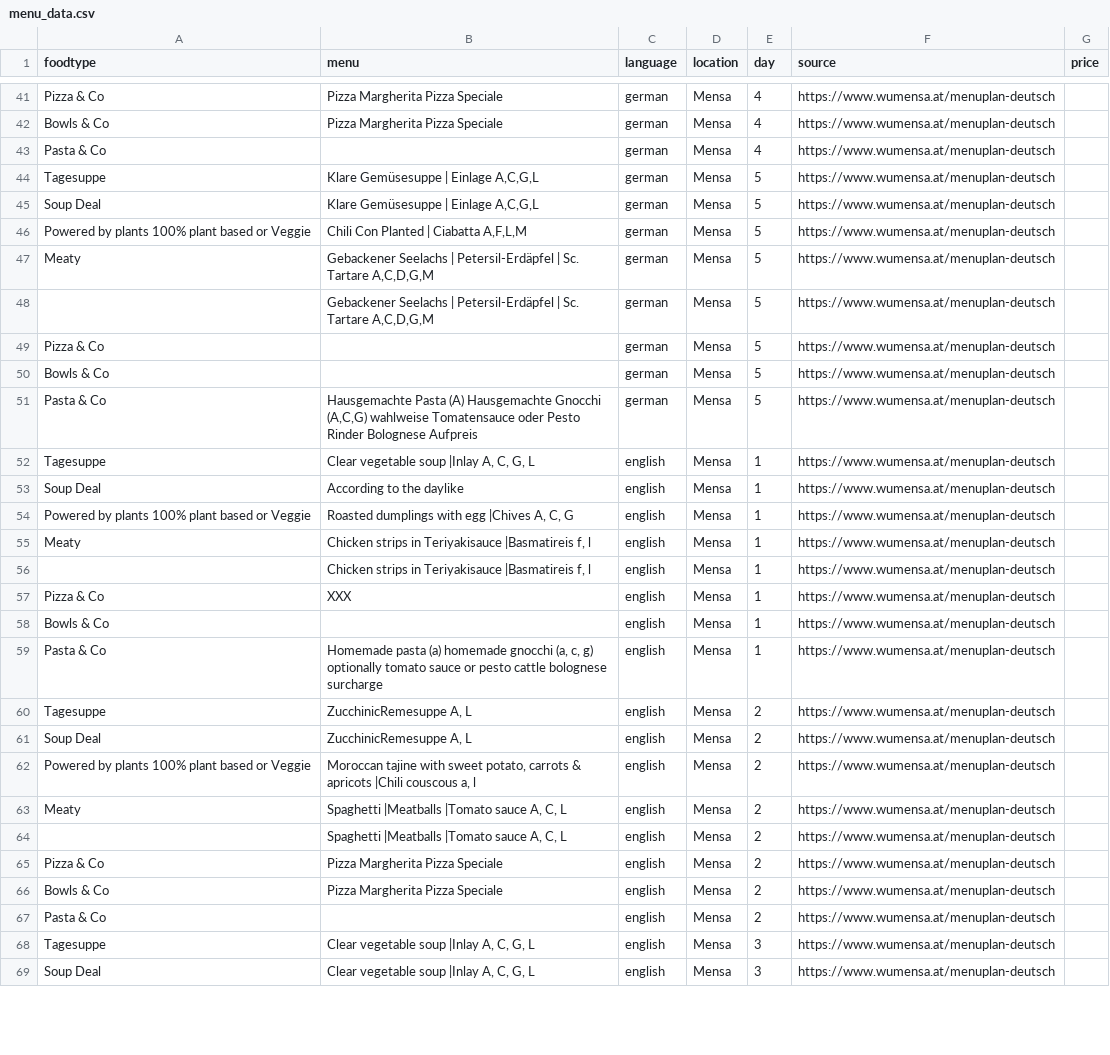
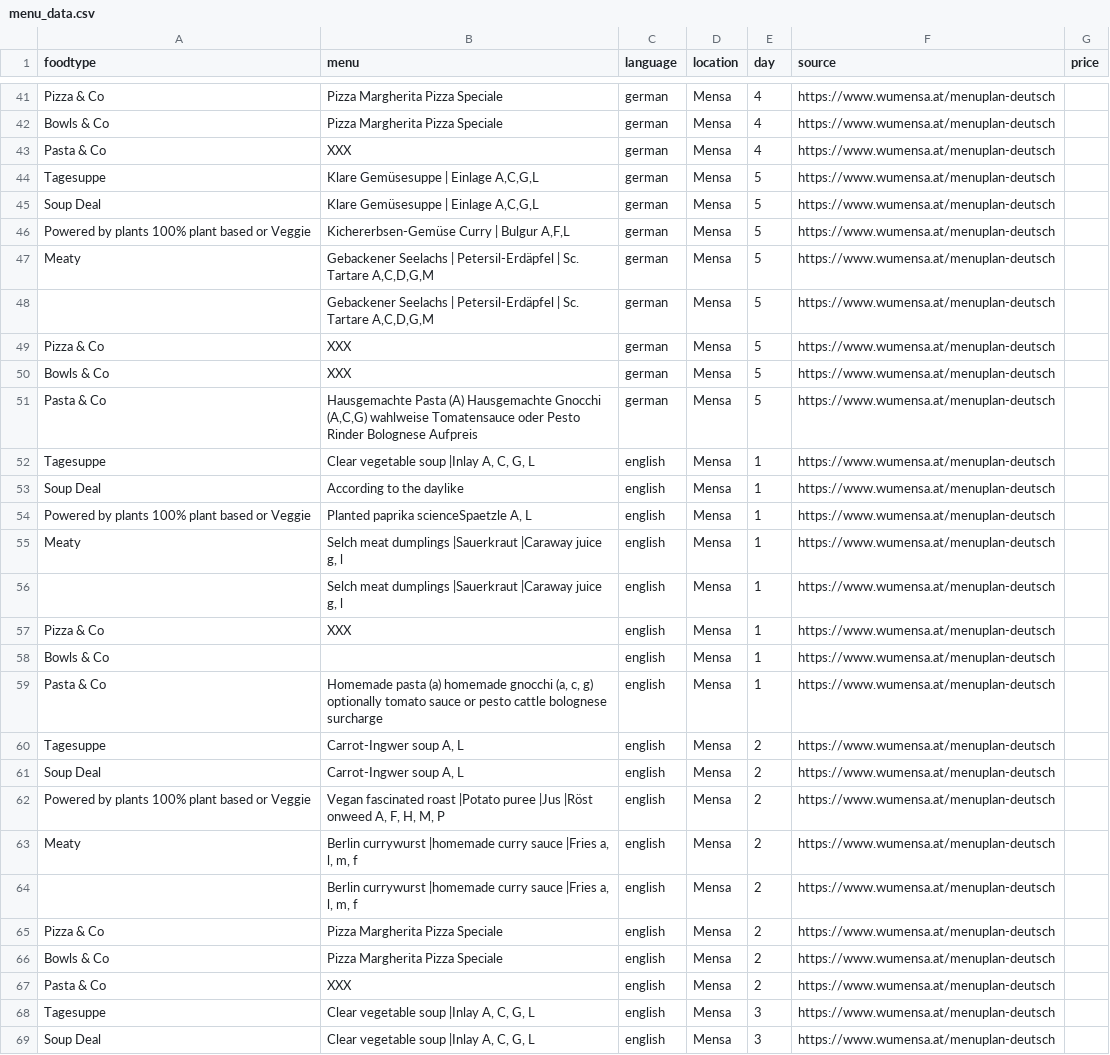
Before and after one commit to maxmheinze/menuscrape, a CSV file: menu_data.csv, drawn as a sheet; only a part is shown, gaps mark what is left out; the diff covers the shown part only.

```diff
--- a/menu_data.csv
+++ b/menu_data.csv
@@ -42,10 +42,10 @@ Pizza & Co,Pizza Margherita Pizza Speciale,german,Mensa,4,https://www.wumensa.at
 Bowls & Co,Pizza Margherita Pizza Speciale,german,Mensa,4,https://www.wumensa.at/menuplan-deutsch,
-Pasta & Co,,german,Mensa,4,https://www.wumensa.at/menuplan-deutsch,
+Pasta & Co,XXX,german,Mensa,4,https://www.wumensa.at/menuplan-deutsch,
 Tagesuppe,"Klare Gemüsesuppe | Einlage A,C,G,L",german,Mensa,5,https://www.wumensa.at/menuplan-deutsch,
 Soup Deal,"Klare Gemüsesuppe | Einlage A,C,G,L",german,Mensa,5,https://www.wumensa.at/menuplan-deutsch,
-Powered by plants 100% plant based or Veggie,"Chili Con Planted | Ciabatta A,F,L,M",german,Mensa,5,https://www.wumensa.at/menuplan-deutsch,
+Powered by plants 100% plant based or Veggie,"Kichererbsen-Gemüse Curry | Bulgur A,F,L",german,Mensa,5,https://www.wumensa.at/menuplan-deutsch,
 Meaty,"Gebackener Seelachs | Petersil-Erdäpfel | Sc. Tartare A,C,D,G,M",german,Mensa,5,https://www.wumensa.at/menuplan-deutsch,
 ,"Gebackener Seelachs | Petersil-Erdäpfel | Sc. Tartare A,C,D,G,M",german,Mensa,5,https://www.wumensa.at/menuplan-deutsch,
-Pizza & Co,,german,Mensa,5,https://www.wumensa.at/menuplan-deutsch,
-Bowls & Co,,german,Mensa,5,https://www.wumensa.at/menuplan-deutsch,
+Pizza & Co,XXX,german,Mensa,5,https://www.wumensa.at/menuplan-deutsch,
+Bowls & Co,XXX,german,Mensa,5,https://www.wumensa.at/menuplan-deutsch,
 Pasta & Co,"Hausgemachte Pasta (A) Hausgemachte Gnocchi (A,C,G) wahlweise Tomatensauce oder Pesto Rinder Bolognese Aufpreis",german,Mensa,5,https://www.wumensa.at/menuplan-deutsch,
@@ -53,5 +53,5 @@ Tagesuppe,"Clear vegetable soup |Inlay A, C, G, L",english,Mensa,1,https://www.w
 Soup Deal,According to the daylike,english,Mensa,1,https://www.wumensa.at/menuplan-deutsch,
-Powered by plants 100% plant based or Veggie,"Roasted dumplings with egg |Chives A, C, G",english,Mensa,1,https://www.wumensa.at/menuplan-deutsch,
-Meaty,"Chicken strips in Teriyakisauce |Basmatireis f, l",english,Mensa,1,https://www.wumensa.at/menuplan-deutsch,
-,"Chicken strips in Teriyakisauce |Basmatireis f, l",english,Mensa,1,https://www.wumensa.at/menuplan-deutsch,
+Powered by plants 100% plant based or Veggie,"Planted paprika scienceSpaetzle A, L",english,Mensa,1,https://www.wumensa.at/menuplan-deutsch,
+Meaty,"Selch meat dumplings |Sauerkraut |Caraway juice g, l",english,Mensa,1,https://www.wumensa.at/menuplan-deutsch,
+,"Selch meat dumplings |Sauerkraut |Caraway juice g, l",english,Mensa,1,https://www.wumensa.at/menuplan-deutsch,
 Pizza & Co,XXX,english,Mensa,1,https://www.wumensa.at/menuplan-deutsch,
@@ -59,10 +59,10 @@ Bowls & Co,,english,Mensa,1,https://www.wumensa.at/menuplan-deutsch,
 Pasta & Co,"Homemade pasta (a) homemade gnocchi (a, c, g) optionally tomato sauce or pesto cattle bolognese surcharge",english,Mensa,1,https://www.wumensa.at/menuplan-deutsch,
-Tagesuppe,"ZucchinicRemesuppe A, L",english,Mensa,2,https://www.wumensa.at/menuplan-deutsch,
-Soup Deal,"ZucchinicRemesuppe A, L",english,Mensa,2,https://www.wumensa.at/menuplan-deutsch,
-Powered by plants 100% plant based or Veggie,"Moroccan tajine with sweet potato, carrots & apricots |Chili couscous a, l",english,Mensa,2,https://www.wumensa.at/menuplan-deutsch,
-Meaty,"Spaghetti |Meatballs |Tomato sauce A, C, L",english,Mensa,2,https://www.wumensa.at/menuplan-deutsch,
-,"Spaghetti |Meatballs |Tomato sauce A, C, L",english,Mensa,2,https://www.wumensa.at/menuplan-deutsch,
+Tagesuppe,"Carrot-Ingwer soup A, L",english,Mensa,2,https://www.wumensa.at/menuplan-deutsch,
+Soup Deal,"Carrot-Ingwer soup A, L",english,Mensa,2,https://www.wumensa.at/menuplan-deutsch,
+Powered by plants 100% plant based or Veggie,"Vegan fascinated roast |Potato puree |Jus |Röst onweed A, F, H, M, P",english,Mensa,2,https://www.wumensa.at/menuplan-deutsch,
+Meaty,"Berlin currywurst |homemade curry sauce |Fries a, l, m, f",english,Mensa,2,https://www.wumensa.at/menuplan-deutsch,
+,"Berlin currywurst |homemade curry sauce |Fries a, l, m, f",english,Mensa,2,https://www.wumensa.at/menuplan-deutsch,
 Pizza & Co,Pizza Margherita Pizza Speciale,english,Mensa,2,https://www.wumensa.at/menuplan-deutsch,
 Bowls & Co,Pizza Margherita Pizza Speciale,english,Mensa,2,https://www.wumensa.at/menuplan-deutsch,
-Pasta & Co,,english,Mensa,2,https://www.wumensa.at/menuplan-deutsch,
+Pasta & Co,XXX,english,Mensa,2,https://www.wumensa.at/menuplan-deutsch,
 Tagesuppe,"Clear vegetable soup |Inlay A, C, G, L",english,Mensa,3,https://www.wumensa.at/menuplan-deutsch,
```
Also changed, not shown: 57 edited cells elsewhere in this file, 1 other file.
